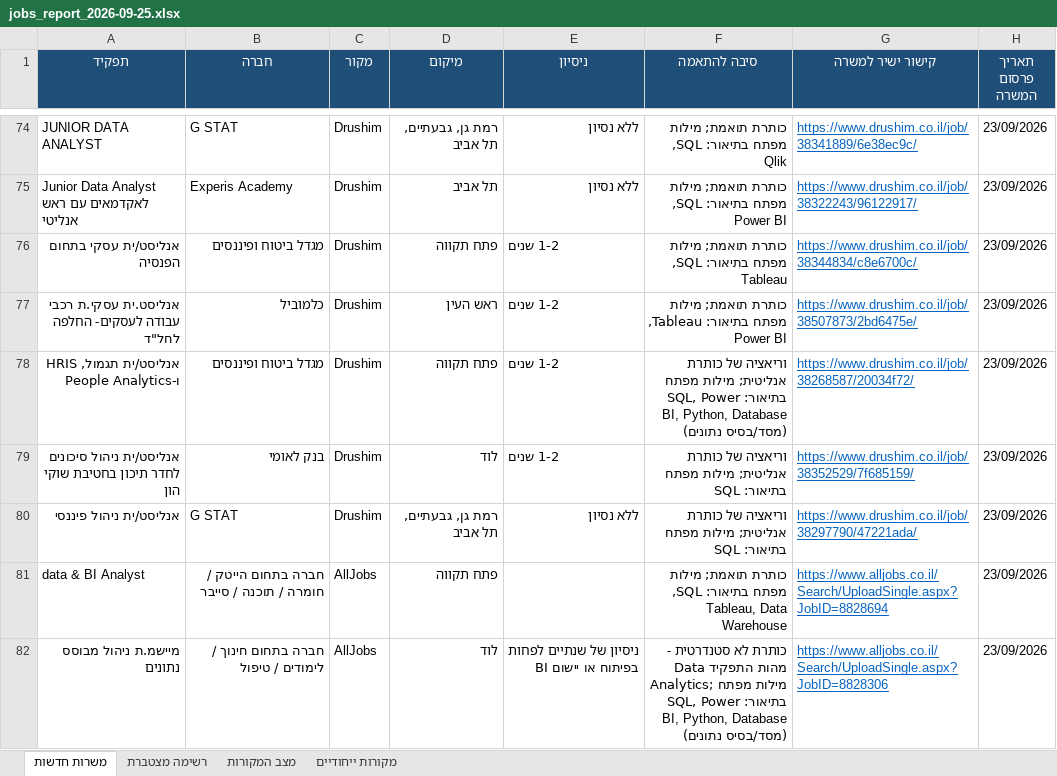
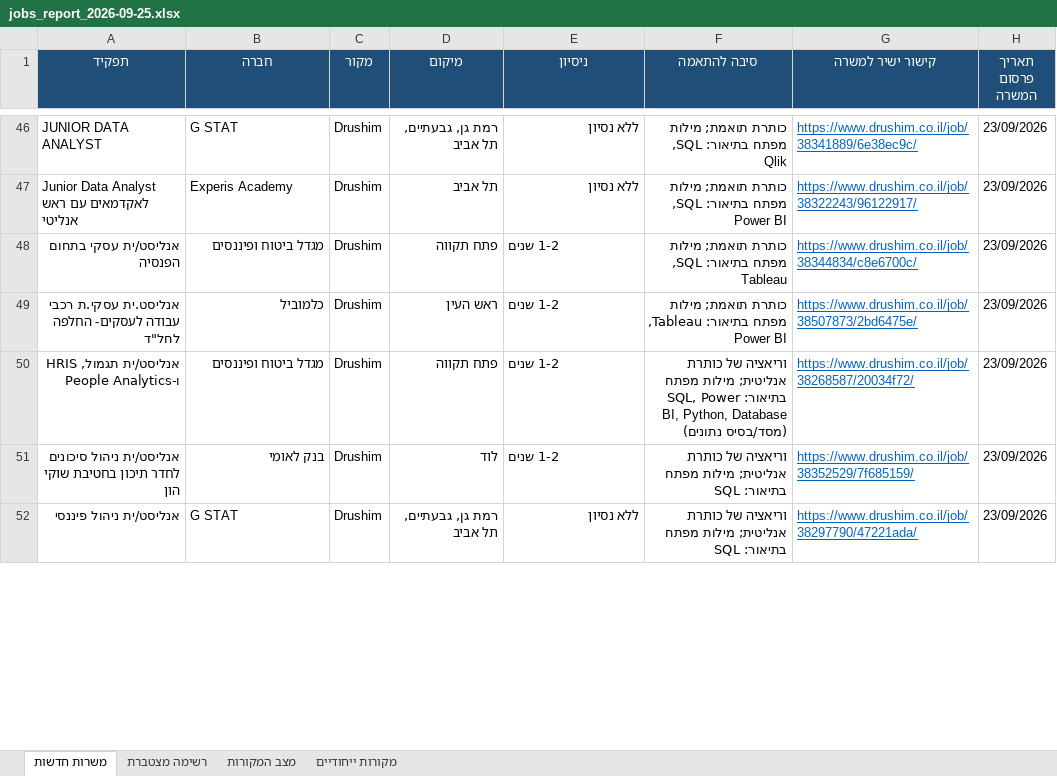
Before and after one commit to neryabenami/data-jobs-agent, an Excel workbook: reports/jobs_report_2026-09-25.xlsx, sheet משרות חדשות, drawn as a sheet; only a part is shown, gaps mark what is left out; values as stored, in another font and other column widths than the file's, no borders; removed rows and columns are numbered as before the commit, all else as after; the diff covers the shown part only; the diff names each change by its address in the sheet, - before the commit and + after, or states it on an @@ line.

```diff
--- a/reports/jobs_report_2026-09-25.xlsx (sheet משרות חדשות)
+++ b/reports/jobs_report_2026-09-25.xlsx (sheet משרות חדשות)
-row 81: data & BI Analyst | חברה בתחום הייטק / חומרה / תוכנה / סייבר | AllJobs | פתח תקווה |  | כותרת תואמת; מילות מפתח בתיאור: SQL, Tableau, Data Warehouse | https://www.alljobs.co.il/Search/UploadSingle.aspx?JobID=8828694 | 23/09/2026
-row 82: מיישמ.ת ניהול מבוסס נתונים | חברה בתחום חינוך / לימודים / טיפול | AllJobs | לוד | ניסיון של שנתיים לפחות בפיתוח או יישום BI | כותרת לא סטנדרטית - מהות התפקיד Data Analytics; מילות מפתח בתיאור: SQL, Power BI, Python, Database (מסד/בסיס נתונים) | https://www.alljobs.co.il/Search/UploadSingle.aspx?JobID=8828306 | 23/09/2026
```
Also changed, not shown: 8 added rows, 47 removed rows and 2 moved rows elsewhere in this sheet, sheet מצב המקורות, sheet רשימה מצטברת, sheet מקורות ייחודיים, 2 other files.
